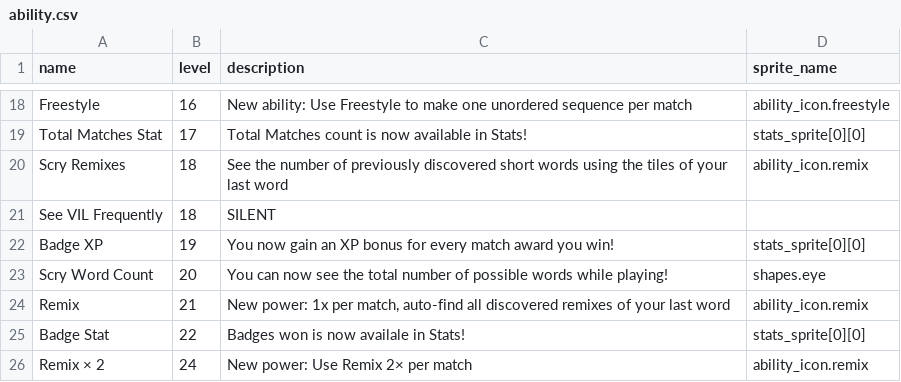
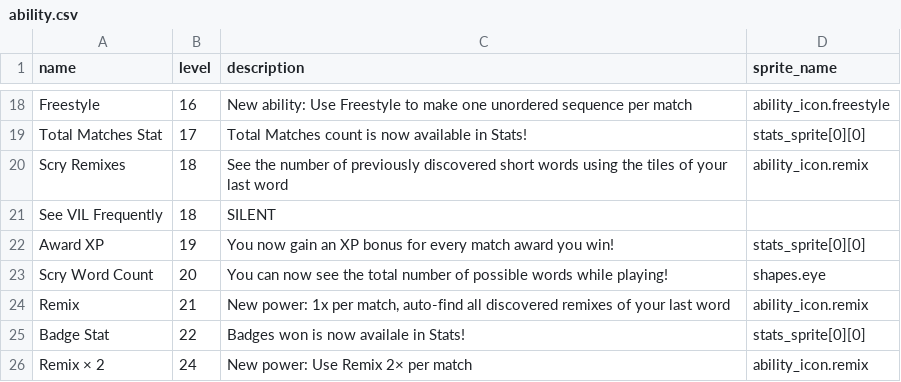
Before and after one commit to morgan3d/quadplay, a CSV file: games/find_word/ability.csv, drawn as a sheet; only a part is shown, gaps mark what is left out; the diff names each change by its address in the sheet, - before the commit and + after, or states it on an @@ line.

```diff
--- a/games/find_word/ability.csv
+++ b/games/find_word/ability.csv
-A22 (name): Badge XP
+A22 (name): Award XP
```
Also changed, not shown: 18 other files.
